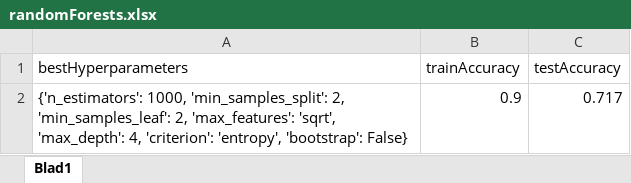
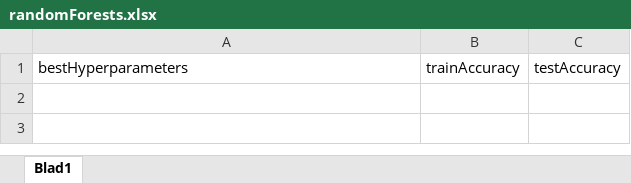
Before and after one commit to JaccoVE/DataScience2, an Excel workbook: results/randomForests.xlsx, sheet Blad1, drawn as a sheet; values as stored, in another font and other column widths than the file's, no borders; table styles not drawn; the diff names each change by its address in the sheet, - before the commit and + after, or states it on an @@ line.

```diff
--- a/results/randomForests.xlsx (sheet Blad1)
+++ b/results/randomForests.xlsx (sheet Blad1)
-row 2: {'n_estimators': 1000, 'min_samples_split': 2, 'min_samples_leaf': 2, 'max_features': 'sqrt', 'max_depth': 4, 'criterion': 'entropy', 'bootstrap': False} | 0.9 | 0.717
```
Also changed, not shown: results/SVM.xlsx, results/logisticRegression.xlsx, 3 other files.
